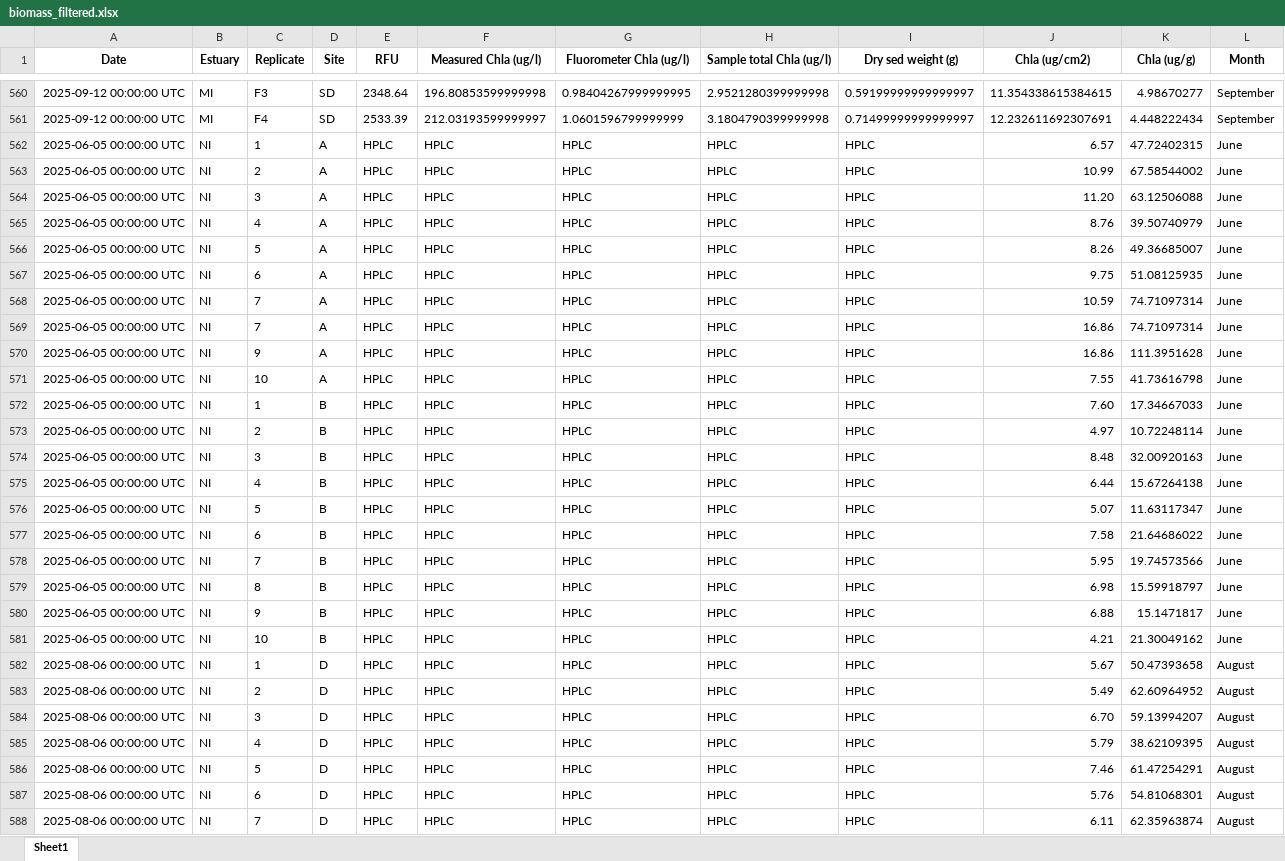
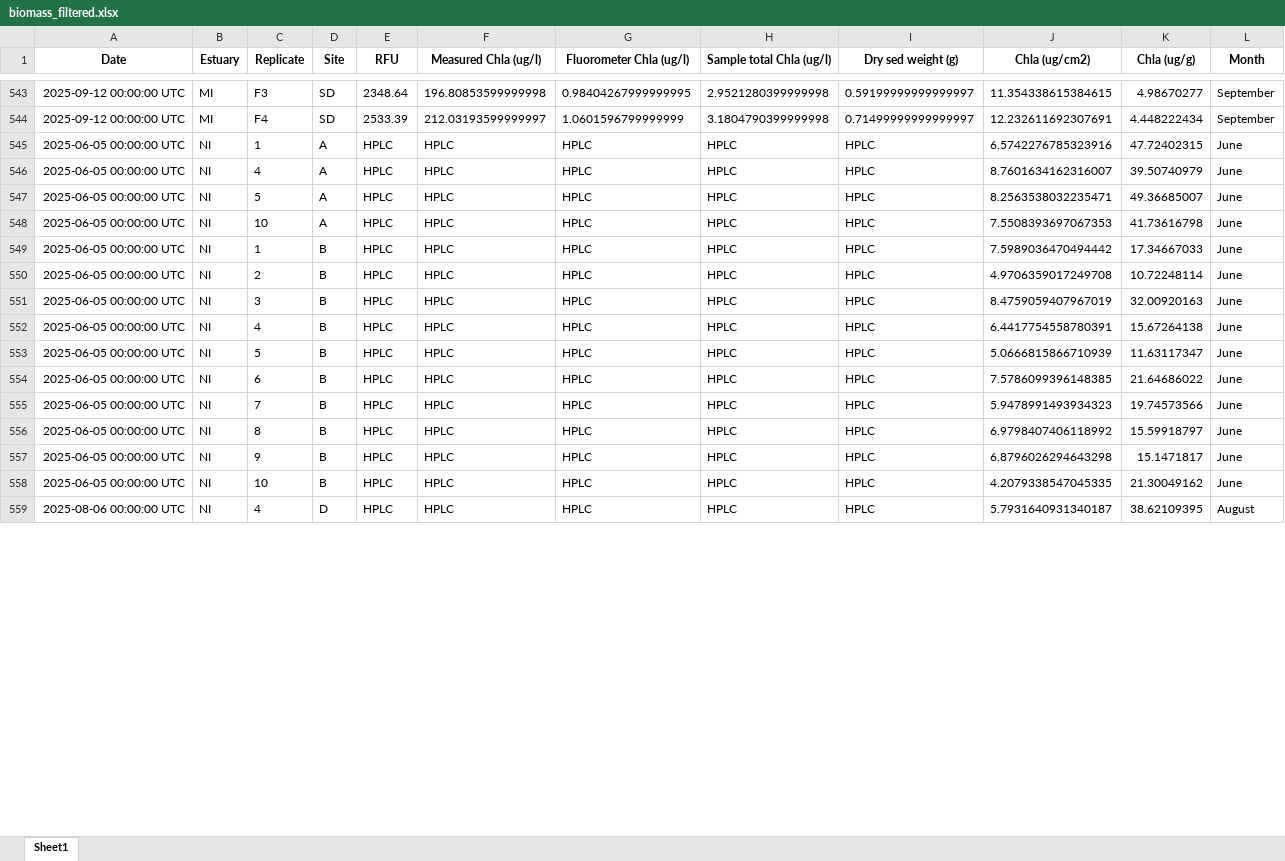
Before and after one commit to Hgfishguy/MS_Thesis_Stats, an Excel workbook: Data/biomass_filtered.xlsx, sheet Sheet1, drawn as a sheet; only a part is shown, gaps mark what is left out; values as stored, in another font and other column widths than the file's, no borders; removed rows and columns are numbered as before the commit, all else as after; the diff covers the shown part only; the diff names each change by its address in the sheet, - before the commit and + after, or states it on an @@ line.

```diff
--- a/Data/biomass_filtered.xlsx (sheet Sheet1)
+++ b/Data/biomass_filtered.xlsx (sheet Sheet1)
-J545 (Chla (ug/cm2)): 6.57
+J545 (Chla (ug/cm2)): 6.5742276785323916
-row 563: 2025-06-05 00:00:00 UTC | NI | 2 | A | HPLC | HPLC | HPLC | HPLC | HPLC | 10.99 | 67.58544002 | June
-row 564: 2025-06-05 00:00:00 UTC | NI | 3 | A | HPLC | HPLC | HPLC | HPLC | HPLC | 11.20 | 63.12506088 | June
-J546 (Chla (ug/cm2)): 8.76
+J546 (Chla (ug/cm2)): 8.7601634162316007
-J547 (Chla (ug/cm2)): 8.26
+J547 (Chla (ug/cm2)): 8.2563538032235471
-row 567: 2025-06-05 00:00:00 UTC | NI | 6 | A | HPLC | HPLC | HPLC | HPLC | HPLC | 9.75 | 51.08125935 | June
-row 568: 2025-06-05 00:00:00 UTC | NI | 7 | A | HPLC | HPLC | HPLC | HPLC | HPLC | 10.59 | 74.71097314 | June
-row 569: 2025-06-05 00:00:00 UTC | NI | 7 | A | HPLC | HPLC | HPLC | HPLC | HPLC | 16.86 | 74.71097314 | June
-row 570: 2025-06-05 00:00:00 UTC | NI | 9 | A | HPLC | HPLC | HPLC | HPLC | HPLC | 16.86 | 111.3951628 | June
-J548 (Chla (ug/cm2)): 7.55
+J548 (Chla (ug/cm2)): 7.5508393697067353
-J549 (Chla (ug/cm2)): 7.60
+J549 (Chla (ug/cm2)): 7.5989036470494442
-J550 (Chla (ug/cm2)): 4.97
+J550 (Chla (ug/cm2)): 4.9706359017249708
-J551 (Chla (ug/cm2)): 8.48
+J551 (Chla (ug/cm2)): 8.4759059407967019
-J552 (Chla (ug/cm2)): 6.44
+J552 (Chla (ug/cm2)): 6.4417754558780391
-J553 (Chla (ug/cm2)): 5.07
+J553 (Chla (ug/cm2)): 5.0666815866710939
-J554 (Chla (ug/cm2)): 7.58
+J554 (Chla (ug/cm2)): 7.5786099396148385
-J555 (Chla (ug/cm2)): 5.95
+J555 (Chla (ug/cm2)): 5.9478991493934323
-J556 (Chla (ug/cm2)): 6.98
+J556 (Chla (ug/cm2)): 6.9798407406118992
-J557 (Chla (ug/cm2)): 6.88
+J557 (Chla (ug/cm2)): 6.8796026294643298
-J558 (Chla (ug/cm2)): 4.21
+J558 (Chla (ug/cm2)): 4.2079338547045335
-row 582: 2025-08-06 00:00:00 UTC | NI | 1 | D | HPLC | HPLC | HPLC | HPLC | HPLC | 5.67 | 50.47393658 | August
-row 583: 2025-08-06 00:00:00 UTC | NI | 2 | D | HPLC | HPLC | HPLC | HPLC | HPLC | 5.49 | 62.60964952 | August
-row 584: 2025-08-06 00:00:00 UTC | NI | 3 | D | HPLC | HPLC | HPLC | HPLC | HPLC | 6.70 | 59.13994207 | August
-J559 (Chla (ug/cm2)): 5.79
+J559 (Chla (ug/cm2)): 5.7931640931340187
-row 586: 2025-08-06 00:00:00 UTC | NI | 5 | D | HPLC | HPLC | HPLC | HPLC | HPLC | 7.46 | 61.47254291 | August
-row 587: 2025-08-06 00:00:00 UTC | NI | 6 | D | HPLC | HPLC | HPLC | HPLC | HPLC | 5.76 | 54.81068301 | August
-row 588: 2025-08-06 00:00:00 UTC | NI | 7 | D | HPLC | HPLC | HPLC | HPLC | HPLC | 6.11 | 62.35963874 | August
```
Also changed, not shown: 19 removed rows and 11 edited cells elsewhere in this sheet, 1 other file.
